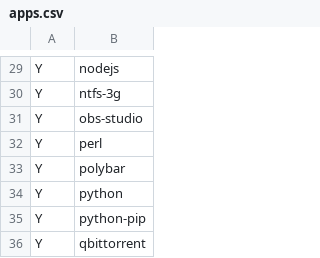
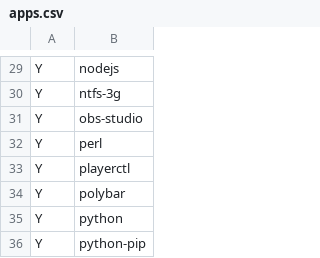
Before and after one commit to lacydev/dotfiles, a CSV file: apps.csv, drawn as a sheet; only a part is shown, gaps mark what is left out; the shorter side is filled out with more unchanged rows; the diff names each change by its address in the sheet, - before the commit and + after, or states it on an @@ line.

```diff
--- a/apps.csv
+++ b/apps.csv
+row 33: Y | playerctl
```
Also changed, not shown: 4 other files.
